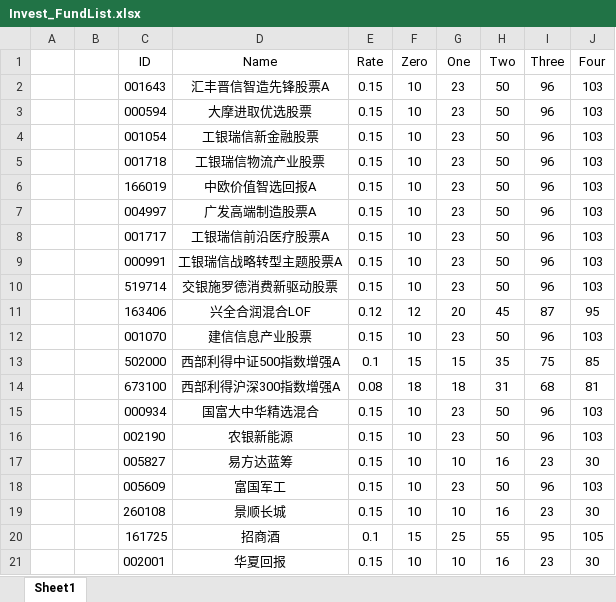
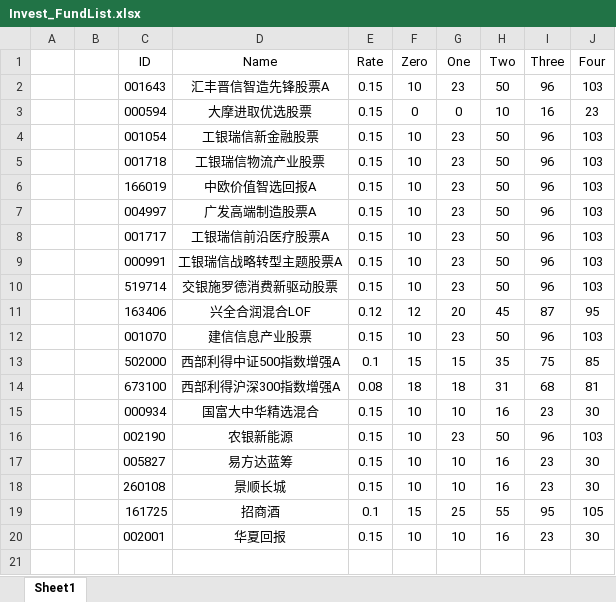
Before and after one commit to Chlorine1816/DailyTools, an Excel workbook: data/Invest_FundList.xlsx, sheet Sheet1, drawn as a sheet; values as stored, in another font and other column widths than the file's, no borders; the diff names each change by its address in the sheet, - before the commit and + after, or states it on an @@ line.

```diff
--- a/data/Invest_FundList.xlsx (sheet Sheet1)
+++ b/data/Invest_FundList.xlsx (sheet Sheet1)
-F3 (Zero): 10
+F3 (Zero): 0
-G3 (One): 23
+G3 (One): 0
-H3 (Two): 50
+H3 (Two): 10
-I3 (Three): 96
+I3 (Three): 16
-J3 (Four): 103
+J3 (Four): 23
-G15 (One): 23
+G15 (One): 10
-H15 (Two): 50
+H15 (Two): 16
-I15 (Three): 96
+I15 (Three): 23
-J15 (Four): 103
+J15 (Four): 30
-row 18:  |  | 005609 | 富国军工 | 0.15 | 10 | 23 | 50 | 96 | 103
```
Also changed, not shown: data/ZFB_FundList.xlsx.
